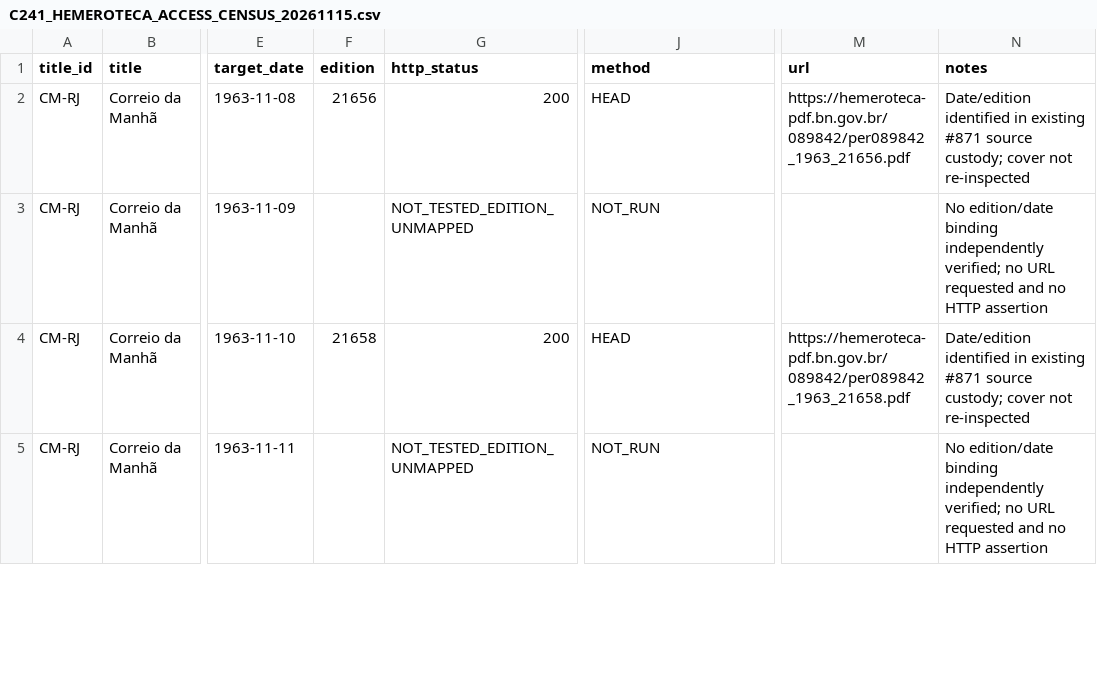
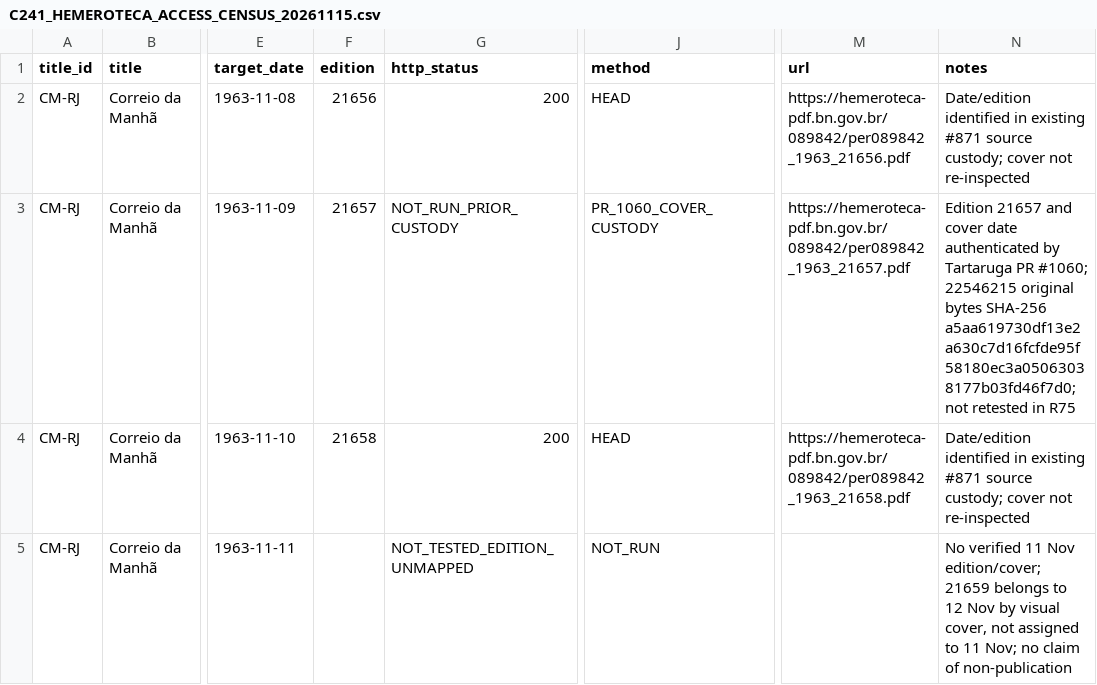
Before and after one commit to franklinbaldo/conde-incident, a CSV file: research/editorial/C241_HEMEROTECA_ACCESS_CENSUS_20261115.csv, drawn as a sheet; only a part is shown, gaps mark what is left out; the diff covers the shown part only; the diff names each change by its address in the sheet, - before the commit and + after, or states it on an @@ line.

Commit message:
docs(conde): R75 atualizar acesso Correio por capas autenticadas

```diff
--- a/research/editorial/C241_HEMEROTECA_ACCESS_CENSUS_20261115.csv
+++ b/research/editorial/C241_HEMEROTECA_ACCESS_CENSUS_20261115.csv
-F3 (edition): (empty)
+F3 (edition): 21657
-G3 (http_status): NOT_TESTED_EDITION_UNMAPPED
+G3 (http_status): NOT_RUN_PRIOR_CUSTODY
-J3 (method): NOT_RUN
+J3 (method): PR_1060_COVER_CUSTODY
-M3 (url): (empty)
+M3 (url): https://hemeroteca-pdf.bn.gov.br/089842/per089842_1963_21657.pdf
-N3 (notes): No edition/date binding independently verified; no URL requested and no HTTP assertion
+N3 (notes): Edition 21657 and cover date authenticated by Tartaruga PR #1060; 22546215 original bytes SHA-256 a5aa619730df13e2a630c7d16fcfde95f58180ec3a05063038177b03fd46f7d0; not retested in R75
-N5 (notes): No edition/date binding independently verified; no URL requested and no HTTP assertion
+N5 (notes): No verified 11 Nov edition/cover; 21659 belongs to 12 Nov by visual cover, not assigned to 11 Nov; no claim of non-publication
```
Also changed, not shown: 27 edited cells elsewhere in this file.
